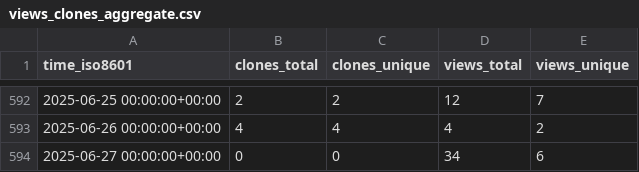
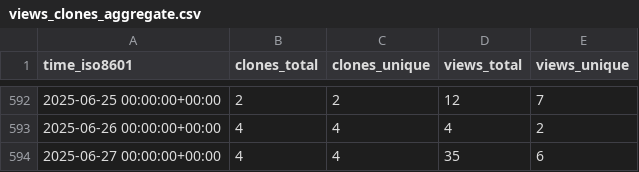
Before and after one commit to pbs-assess/pacea, a CSV file: pbs-assess/pacea/ghrs-data/views_clones_aggregate.csv, drawn as a sheet; only a part is shown, gaps mark what is left out.

```diff
--- a/pbs-assess/pacea/ghrs-data/views_clones_aggregate.csv
+++ b/pbs-assess/pacea/ghrs-data/views_clones_aggregate.csv
@@ -593,2 +593,2 @@ time_iso8601,clones_total,clones_unique,views_total,views_unique
 2025-06-26 00:00:00+00:00,4,4,4,2
-2025-06-27 00:00:00+00:00,0,0,34,6
+2025-06-27 00:00:00+00:00,4,4,35,6
```
Also changed, not shown: 1 other file.
